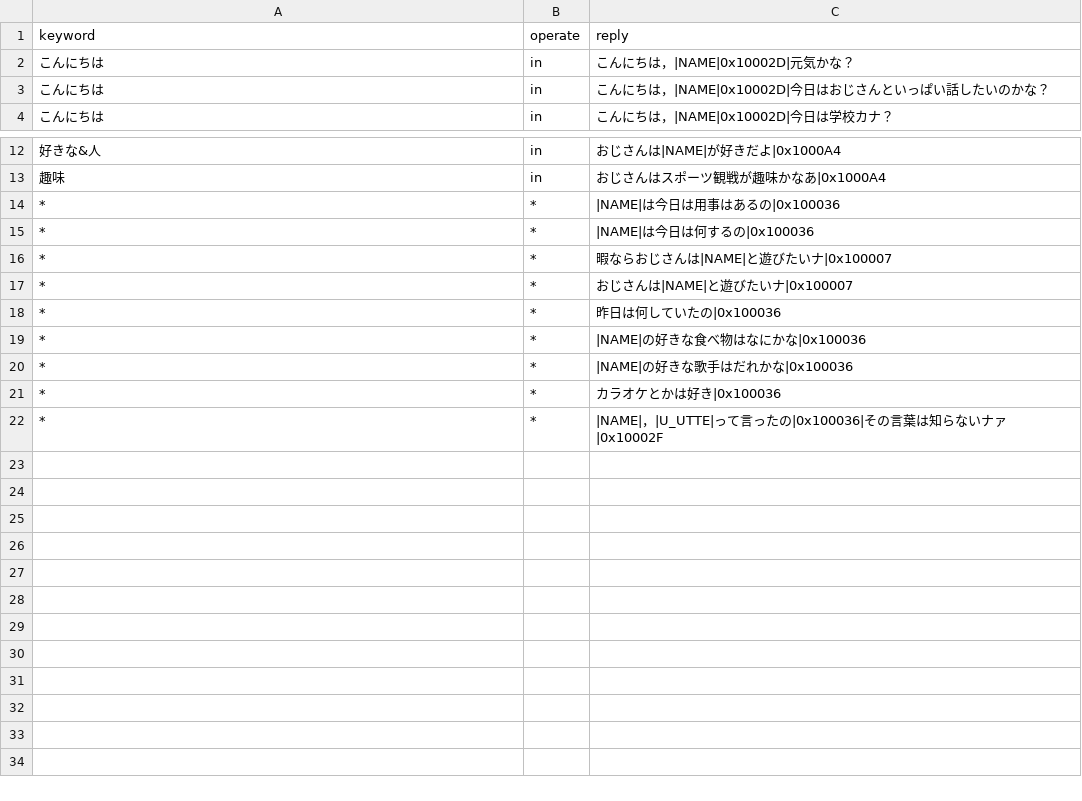
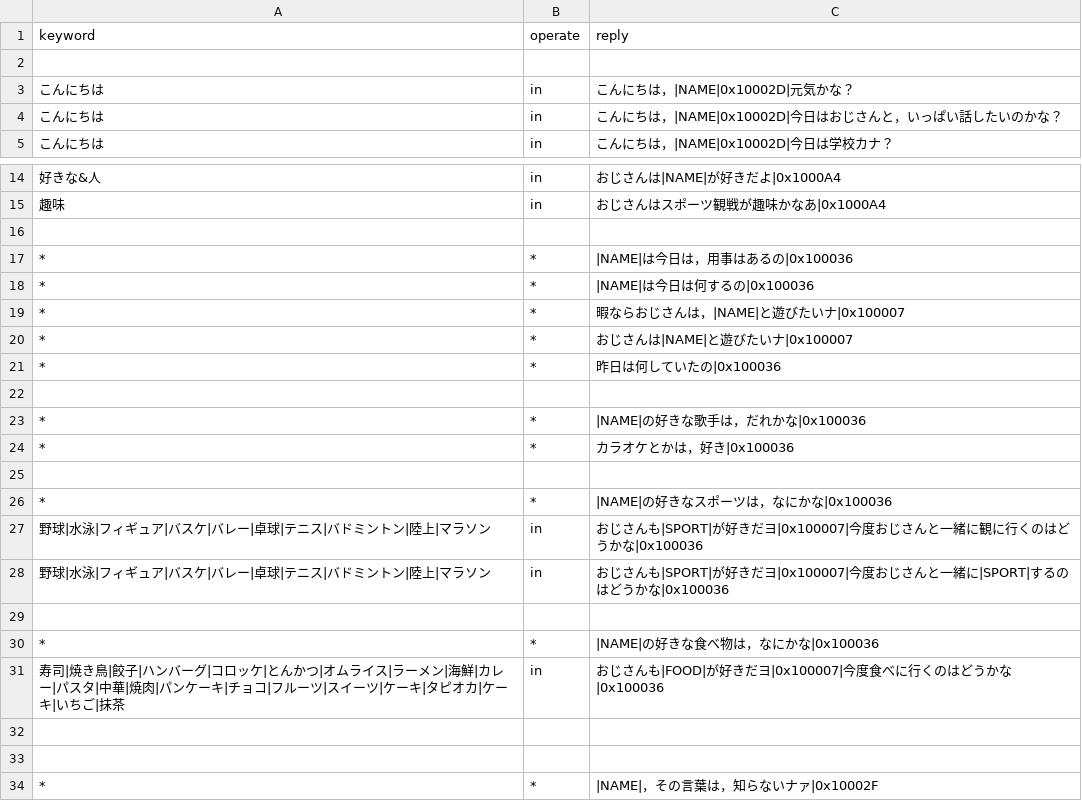
Before and after one commit to HarutoNishimoto/ojisan-line, a CSV file: QandA.csv, drawn as a sheet; only a part is shown, gaps mark what is left out; the diff covers the shown part only.

```diff
--- a/QandA.csv
+++ b/QandA.csv
@@ -1,4 +1,5 @@
 keyword,operate,reply
+
 こんにちは,in,こんにちは，|NAME|0x10002D|元気かな？
-こんにちは,in,こんにちは，|NAME|0x10002D|今日はおじさんといっぱい話したいのかな？
+こんにちは,in,こんにちは，|NAME|0x10002D|今日はおじさんと，いっぱい話したいのかな？
 こんにちは,in,こんにちは，|NAME|0x10002D|今日は学校カナ？
@@ -13,10 +15,20 @@
 趣味,in,おじさんはスポーツ観戦が趣味かなあ|0x1000A4
-*,*,|NAME|は今日は用事はあるの|0x100036
+
+*,*,|NAME|は今日は，用事はあるの|0x100036
 *,*,|NAME|は今日は何するの|0x100036
-*,*,暇ならおじさんは|NAME|と遊びたいナ|0x100007
+*,*,暇ならおじさんは，|NAME|と遊びたいナ|0x100007
 *,*,おじさんは|NAME|と遊びたいナ|0x100007
 *,*,昨日は何していたの|0x100036
-*,*,|NAME|の好きな食べ物はなにかな|0x100036
-*,*,|NAME|の好きな歌手はだれかな|0x100036
-*,*,カラオケとかは好き|0x100036
-*,*,|NAME|，|U_UTTE|って言ったの|0x100036|その言葉は知らないナァ|0x10002F
+
+*,*,|NAME|の好きな歌手は，だれかな|0x100036
+*,*,カラオケとかは，好き|0x100036
+
+*,*,|NAME|の好きなスポーツは，なにかな|0x100036
+野球|水泳|フィギュア|バスケ|バレー|卓球|テニス|バドミントン|陸上|マラソン,in,おじさんも|SPORT|が好きだヨ|0x100007|今度おじさんと一緒に観に行くのはどうかな|0x100036
+野球|水泳|フィギュア|バスケ|バレー|卓球|テニス|バドミントン|陸上|マラソン,in,おじさんも|SPORT|が好きだヨ|0x100007|今度おじさんと一緒に|SPORT|するのはどうかな|0x100036
+
+*,*,|NAME|の好きな食べ物は，なにかな|0x100036
+寿司|焼き鳥|餃子|ハンバーグ|コロッケ|とんかつ|オムライス|ラーメン|海鮮|カレー|パスタ|中華|焼肉|パンケーキ|チョコ|フルーツ|スイーツ|ケーキ|タピオカ|ケーキ|いちご|抹茶,in,おじさんも|FOOD|が好きだヨ|0x100007|今度食べに行くのはどうかな|0x100036
+
+
+*,*,|NAME|，その言葉は，知らないナァ|0x10002F
```
Also changed, not shown: 1 added row elsewhere in this file, 3 other files.
